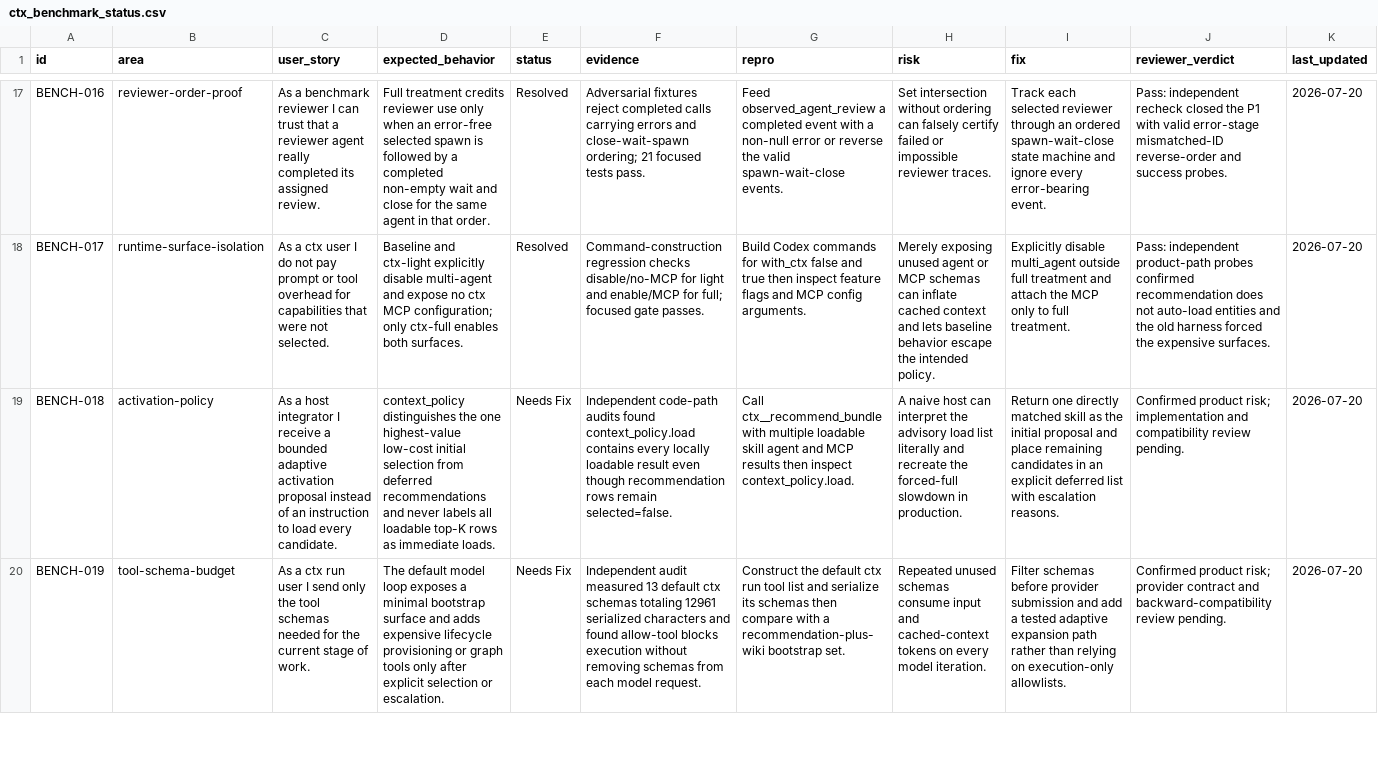
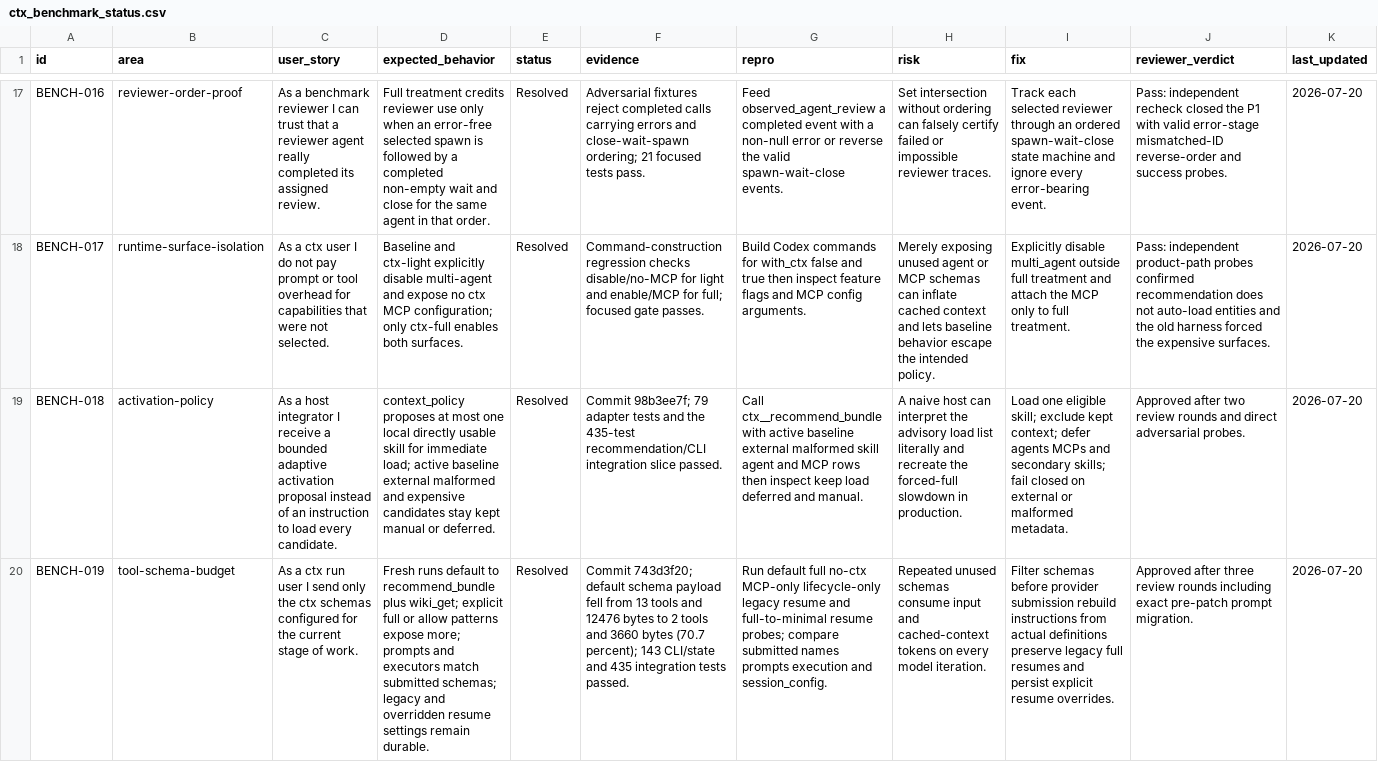
Before and after one commit to stevesolun/ctx, a CSV file: qa/ctx_benchmark_status.csv, drawn as a sheet; only a part is shown, gaps mark what is left out; the diff covers the shown part only; the diff names each change by its address in the sheet, - before the commit and + after, or states it on an @@ line.

```diff
--- a/qa/ctx_benchmark_status.csv
+++ b/qa/ctx_benchmark_status.csv
-D19 (expected_behavior): context_policy distinguishes the one highest-value low-cost initial selection from deferred recommendations and never labels all loadable top-K rows as immediate loads.
+D19 (expected_behavior): context_policy proposes at most one local directly usable skill for immediate load; active baseline external malformed and expensive candidates stay kept manual or deferred.
-E19:E20 (status): Needs Fix
+E19:E20 (status): Resolved
-F19 (evidence): Independent code-path audits found context_policy.load contains every locally loadable result even though recommendation rows remain selected=false.
+F19 (evidence): Commit 98b3ee7f; 79 adapter tests and the 435-test recommendation/CLI integration slice passed.
-G19 (repro): …ctx__recommend_bundle with multiple loadable skill agent and MCP results then inspect context_policy.load.
+G19 (repro): …ctx__recommend_bundle with active baseline external malformed skill agent and MCP rows then inspect keep load deferred and manual.
-I19 (fix): Return one directly matched skill as the initial proposal and place remaining candidates in an explicit deferred list with escalation reasons.
+I19 (fix): Load one eligible skill; exclude kept context; defer agents MCPs and secondary skills; fail closed on external or malformed metadata.
-J19 (reviewer_verdict): Confirmed product risk; implementation and compatibility review pending.
+J19 (reviewer_verdict): Approved after two review rounds and direct adversarial probes.
-C20 (user_story): …only the tool schemas needed for the…
+C20 (user_story): …only the ctx schemas configured for the…
-D20 (expected_behavior): The default model loop exposes a minimal bootstrap surface and adds expensive lifecycle provisioning or graph tools only after explicit selection or escalation.
+D20 (expected_behavior): Fresh runs default to recommend_bundle plus wiki_get; explicit full or allow patterns expose more; prompts and executors match submitted schemas; legacy and overridden resume settings remain durable.
-F20 (evidence): Independent audit measured 13 default ctx schemas totaling 12961 serialized characters and found allow-tool blocks execution without removing schemas from each model request.
+F20 (evidence): Commit 743d3f20; default schema payload fell from 13 tools and 12476 bytes to 2 tools and 3660 bytes (70.7 percent); 143 CLI/state and 435 integration tests passed.
-G20 (repro): Construct the default ctx run tool list and serialize its schemas then compare with a recommendation-plus-wiki bootstrap set.
+G20 (repro): Run default full no-ctx MCP-only lifecycle-only legacy resume and full-to-minimal resume probes; compare submitted names prompts execution and session_config.
-I20 (fix): …provider submission and add a tested adaptive expansion path rather than relying on execution-only allowlists.
+I20 (fix): …provider submission rebuild instructions from actual definitions preserve legacy full resumes and persist explicit resume overrides.
-J20 (reviewer_verdict): Confirmed product risk; provider contract and backward-compatibility review pending.
+J20 (reviewer_verdict): Approved after three review rounds including exact pre-patch prompt migration.
```
Also changed, not shown: 1 added row and 7 edited cells elsewhere in this file.
